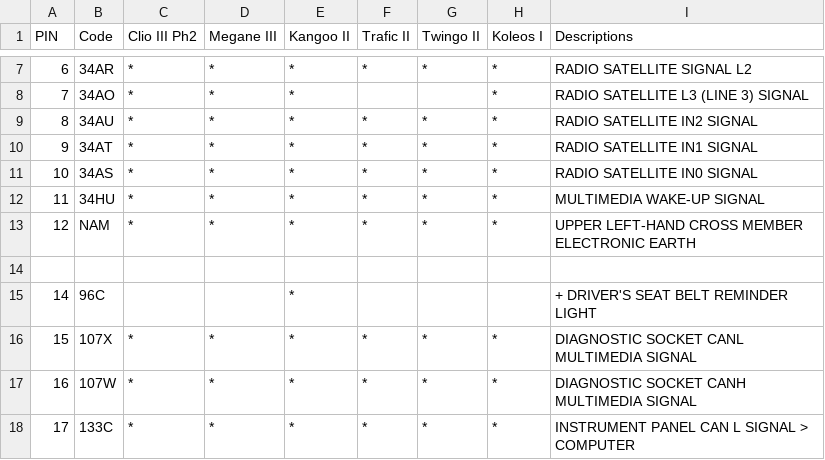
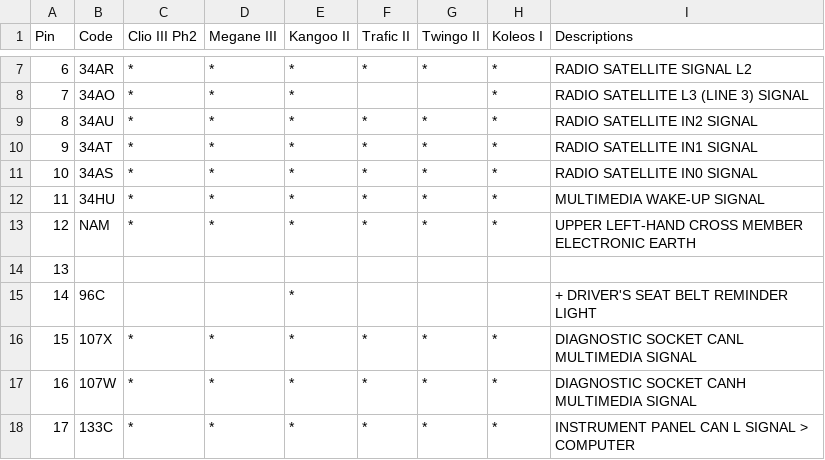
Before and after one commit to MellotronScratch/renaultstuff, a CSV file: Renault AFFA3 Pinout.csv, drawn as a sheet; only a part is shown, gaps mark what is left out; the diff names each change by its address in the sheet, - before the commit and + after, or states it on an @@ line.

Commit message:
Update Renault AFFA3 Pinout.csv

```diff
--- a/Renault AFFA3 Pinout.csv
+++ b/Renault AFFA3 Pinout.csv
-A1: PIN
+A1: Pin
-A14 (Pin): (empty)
+A14 (Pin): 13
```
